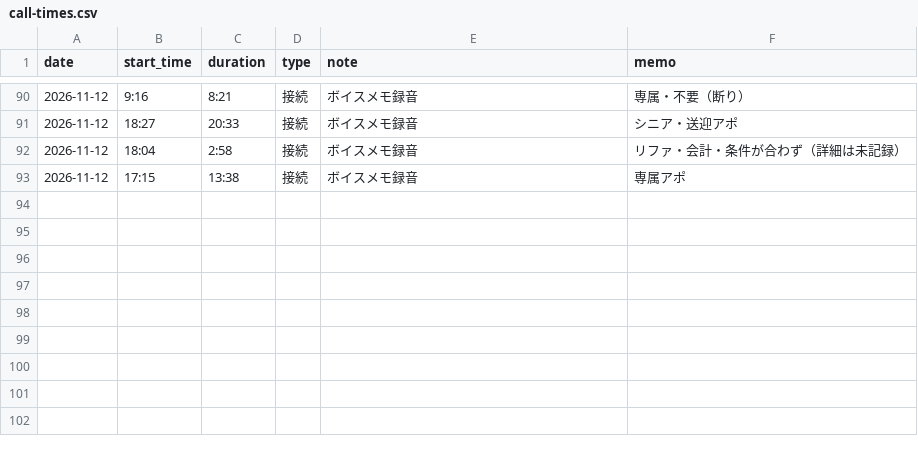
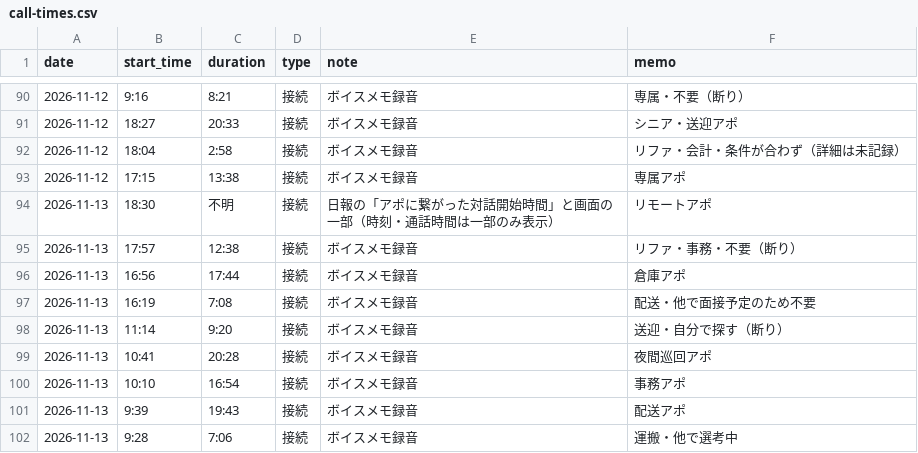
Before and after one commit to do-yossy/portfolio, a CSV file: recruitment-platform/reports/funnel/calls/call-times.csv, drawn as a sheet; only a part is shown, gaps mark what is left out; the diff names each change by its address in the sheet, - before the commit and + after, or states it on an @@ line.

```diff
--- a/recruitment-platform/reports/funnel/calls/call-times.csv
+++ b/recruitment-platform/reports/funnel/calls/call-times.csv
+row 94: 2026-11-13 | 18:30 | 不明 | 接続 | 日報の「アポに繋がった対話開始時間」と画面の一部（時刻・通話時間は一部のみ表示） | リモートアポ
+row 95: 2026-11-13 | 17:57 | 12:38 | 接続 | ボイスメモ録音 | リファ・事務・不要（断り）
+row 96: 2026-11-13 | 16:56 | 17:44 | 接続 | ボイスメモ録音 | 倉庫アポ
+row 97: 2026-11-13 | 16:19 | 7:08 | 接続 | ボイスメモ録音 | 配送・他で面接予定のため不要
+row 98: 2026-11-13 | 11:14 | 9:20 | 接続 | ボイスメモ録音 | 送迎・自分で探す（断り）
+row 99: 2026-11-13 | 10:41 | 20:28 | 接続 | ボイスメモ録音 | 夜間巡回アポ
+row 100: 2026-11-13 | 10:10 | 16:54 | 接続 | ボイスメモ録音 | 事務アポ
+row 101: 2026-11-13 | 9:39 | 19:43 | 接続 | ボイスメモ録音 | 配送アポ
+row 102: 2026-11-13 | 9:28 | 7:06 | 接続 | ボイスメモ録音 | 運搬・他で選考中
```
Also changed, not shown: recruitment-platform/reports/funnel/calls/daily-kpi-other-lists.csv, recruitment-platform/reports/funnel/calls/daily-kpi.csv, 1 other file.
